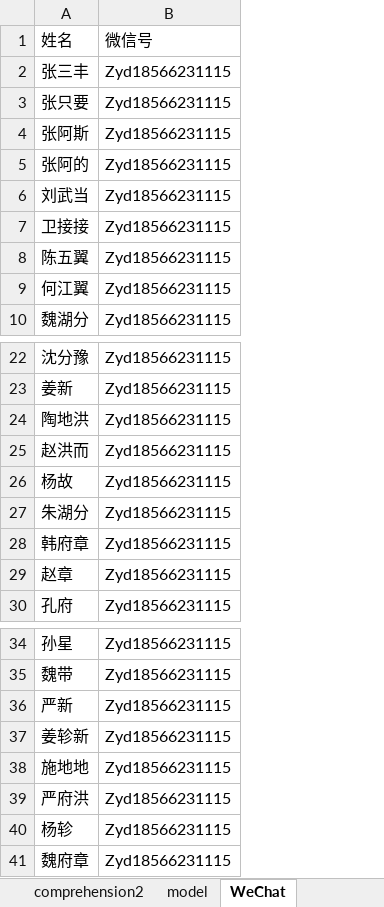
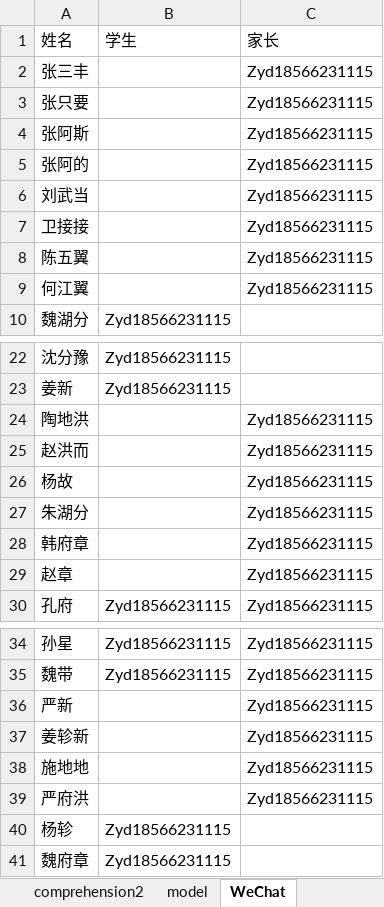
Before and after one commit to lureiny/xueersi, an Excel workbook: test.xlsx, sheet WeChat, drawn as a sheet; only a part is shown, gaps mark what is left out; values as stored, in another font and other column widths than the file's, no borders; the diff covers the shown part only; the diff names each change by its address in the sheet, - before the commit and + after, or states it on an @@ line.

```diff
--- a/test.xlsx (sheet WeChat)
+++ b/test.xlsx (sheet WeChat)
+column C, rows 1-9: 家长 | Zyd18566231115 | Zyd18566231115 | Zyd18566231115 | Zyd18566231115 | Zyd18566231115 | Zyd18566231115 | Zyd18566231115 | Zyd18566231115; rows 24-30: all Zyd18566231115; rows 34-39: all Zyd18566231115
-B1: 微信号
+B1: 学生
-B2:B9: Zyd18566231115
+B2:B9: (empty)
-B24:B29: Zyd18566231115
+B24:B29: (empty)
-B36:B39: Zyd18566231115
+B36:B39: (empty)
```
Also changed, not shown: 4 edited cells elsewhere in this sheet, sheet model, sheet grade.
